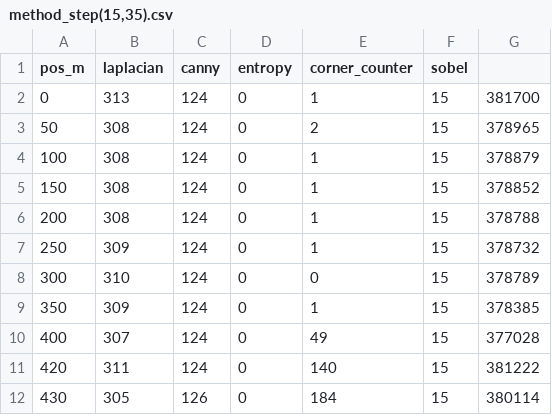
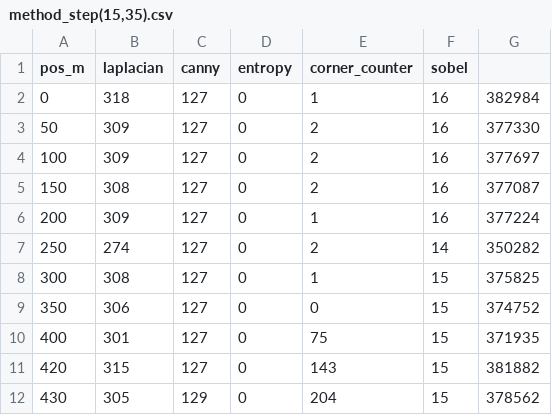
Before and after one commit to antoined15/projet_autofocus, a CSV file: Etude_comparative/data/method_step(15,35).csv, drawn as a sheet; only a part is shown; the diff covers the shown part only.

```diff
--- a/Etude_comparative/data/method_step(15,35).csv
+++ b/Etude_comparative/data/method_step(15,35).csv
@@ -1,12 +1,12 @@
 pos_m;laplacian;canny;entropy;corner_counter;sobel
-0;313;124;0;1;15;381700
-50;308;124;0;2;15;378965
-100;308;124;0;1;15;378879
-150;308;124;0;1;15;378852
-200;308;124;0;1;15;378788
-250;309;124;0;1;15;378732
-300;310;124;0;0;15;378789
-350;309;124;0;1;15;378385
-400;307;124;0;49;15;377028
-420;311;124;0;140;15;381222
-430;305;126;0;184;15;380114
+0;318;127;0;1;16;382984
+50;309;127;0;2;16;377330
+100;309;127;0;2;16;377697
+150;308;127;0;2;16;377087
+200;309;127;0;1;16;377224
+250;274;127;0;2;14;350282
+300;308;127;0;1;15;375825
+350;306;127;0;0;15;374752
+400;301;127;0;75;15;371935
+420;315;127;0;143;15;381882
+430;305;129;0;204;15;378562
```
Also changed, not shown: 77 edited cells elsewhere in this file, Etude_comparative/data/method_step(0,13).csv, Etude_comparative/data/method_step(0,60).csv, 38 other files.
